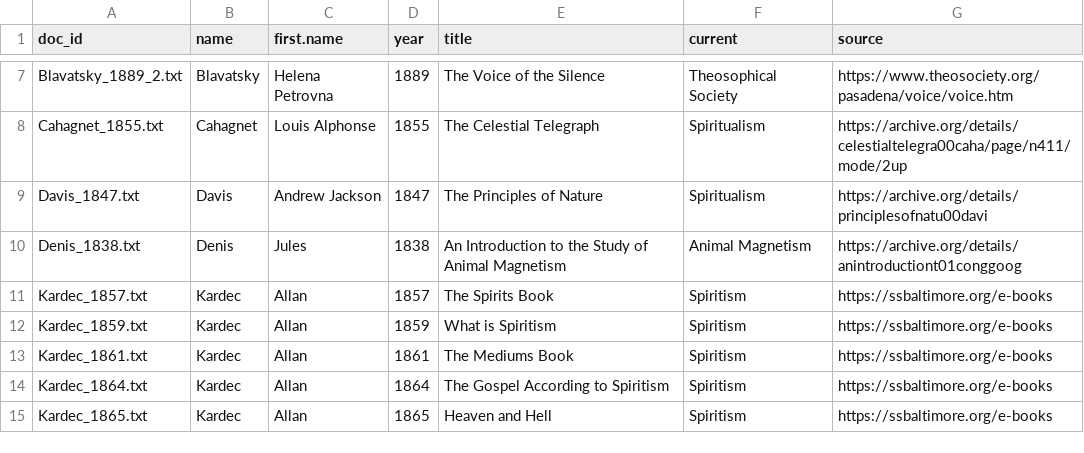
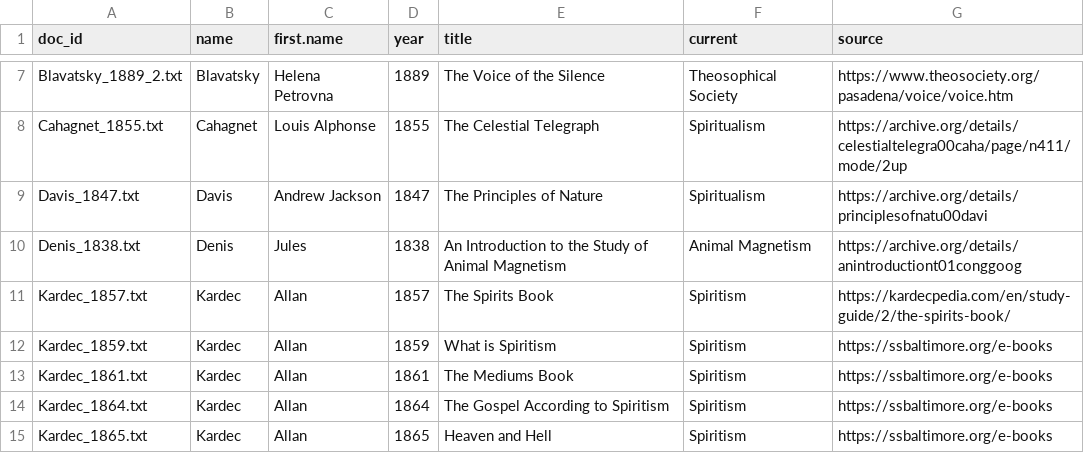
Before and after one commit to msom/esocorpus, a CSV file: data-processed/metadata.csv, drawn as a sheet; only a part is shown, gaps mark what is left out.

Commit message:
Use Spirits Book from Kardecpedia

```diff
--- a/data-processed/metadata.csv
+++ b/data-processed/metadata.csv
@@ -10,3 +10,3 @@ Davis_1847.txt,Davis,Andrew Jackson,1847,The Principles of Nature,Spiritualism,h
 Denis_1838.txt,Denis,Jules,1838,An Introduction to the Study of Animal Magnetism,Animal Magnetism,https://archive.org/details/anintroductiont01conggoog
-Kardec_1857.txt,Kardec,Allan,1857,The Spirits Book,Spiritism,https://ssbaltimore.org/e-books
+Kardec_1857.txt,Kardec,Allan,1857,The Spirits Book,Spiritism,https://kardecpedia.com/en/study-guide/2/the-spirits-book/
 Kardec_1859.txt,Kardec,Allan,1859,What is Spiritism,Spiritism,https://ssbaltimore.org/e-books
```
Also changed, not shown: 6 other files.
